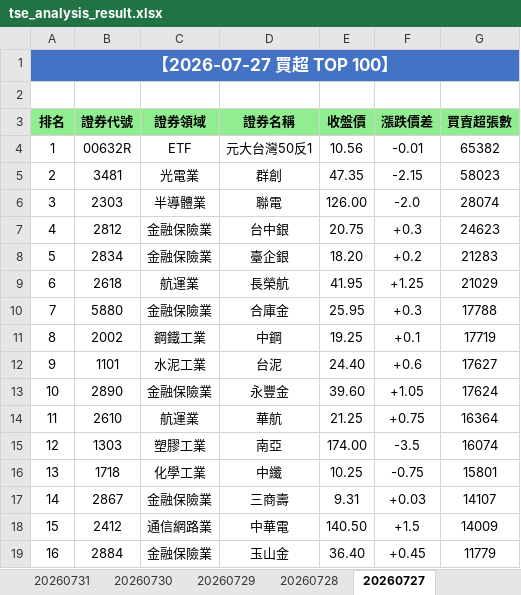
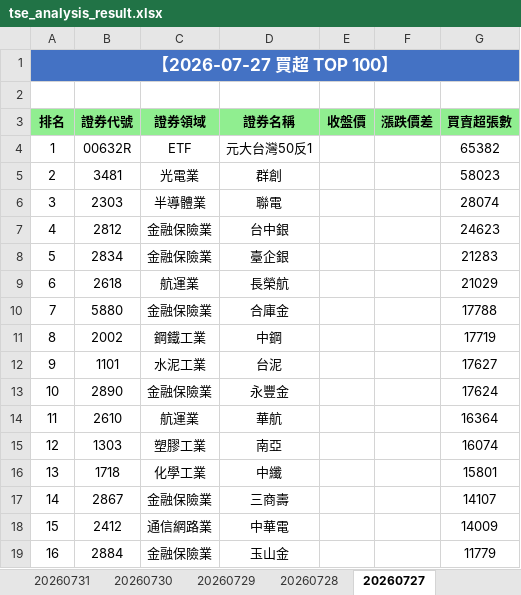
Before and after one commit to ccupcpop/GetDailyStock, an Excel workbook: StockInfo/tse_analysis_result.xlsx, sheet 20260727, drawn as a sheet; only a part is shown; values as stored, in another font and other column widths than the file's, no borders; the diff covers the shown part only; the diff names each change by its address in the sheet, - before the commit and + after, or states it on an @@ line.

```diff
--- a/StockInfo/tse_analysis_result.xlsx (sheet 20260727)
+++ b/StockInfo/tse_analysis_result.xlsx (sheet 20260727)
-E4 (收盤價): 10.56
+E4 (收盤價): (empty)
-F4 (漲跌價差): -0.01
+F4 (漲跌價差): (empty)
-E5 (收盤價): 47.35
+E5 (收盤價): (empty)
-F5 (漲跌價差): -2.15
+F5 (漲跌價差): (empty)
-E6 (收盤價): 126.00
+E6 (收盤價): (empty)
-F6 (漲跌價差): -2.0
+F6 (漲跌價差): (empty)
-E7 (收盤價): 20.75
+E7 (收盤價): (empty)
-F7 (漲跌價差): +0.3
+F7 (漲跌價差): (empty)
-E8 (收盤價): 18.20
+E8 (收盤價): (empty)
-F8 (漲跌價差): +0.2
+F8 (漲跌價差): (empty)
-E9 (收盤價): 41.95
+E9 (收盤價): (empty)
-F9 (漲跌價差): +1.25
+F9 (漲跌價差): (empty)
-E10 (收盤價): 25.95
+E10 (收盤價): (empty)
-F10 (漲跌價差): +0.3
+F10 (漲跌價差): (empty)
-E11 (收盤價): 19.25
+E11 (收盤價): (empty)
-F11 (漲跌價差): +0.1
+F11 (漲跌價差): (empty)
-E12 (收盤價): 24.40
+E12 (收盤價): (empty)
-F12 (漲跌價差): +0.6
+F12 (漲跌價差): (empty)
-E13 (收盤價): 39.60
+E13 (收盤價): (empty)
-F13 (漲跌價差): +1.05
+F13 (漲跌價差): (empty)
-E14 (收盤價): 21.25
+E14 (收盤價): (empty)
-F14 (漲跌價差): +0.75
+F14 (漲跌價差): (empty)
-E15 (收盤價): 174.00
+E15 (收盤價): (empty)
-F15 (漲跌價差): -3.5
+F15 (漲跌價差): (empty)
-E16 (收盤價): 10.25
+E16 (收盤價): (empty)
-F16 (漲跌價差): -0.75
+F16 (漲跌價差): (empty)
-E17 (收盤價): 9.31
+E17 (收盤價): (empty)
-F17 (漲跌價差): +0.03
+F17 (漲跌價差): (empty)
-E18 (收盤價): 140.50
+E18 (收盤價): (empty)
-F18 (漲跌價差): +1.5
+F18 (漲跌價差): (empty)
-E19 (收盤價): 36.40
+E19 (收盤價): (empty)
-F19 (漲跌價差): +0.45
+F19 (漲跌價差): (empty)
```
Also changed, not shown: 304 edited cells elsewhere in this sheet, StockInfo/otc_analysis_result.xlsx, 10 other files.
